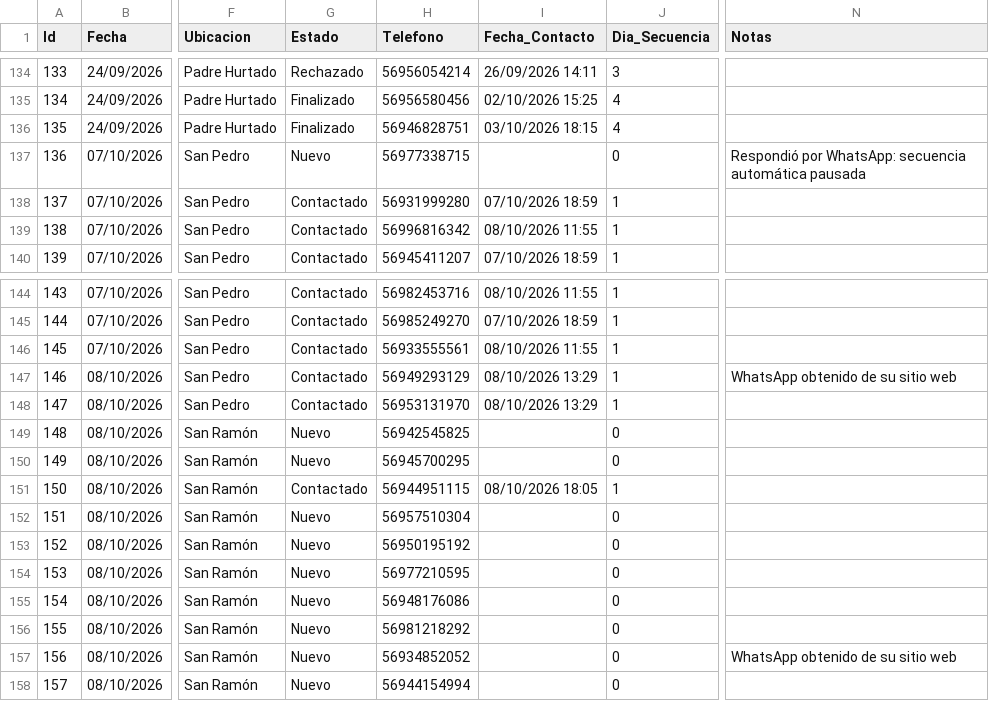
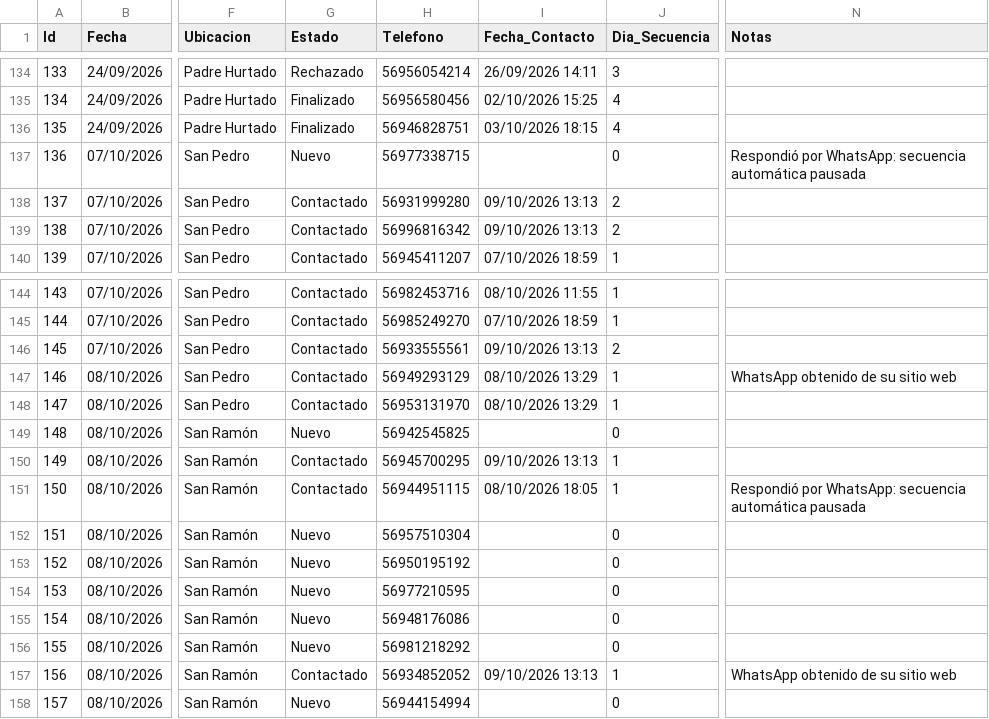
Before and after one commit to POPnLAR/Clientes, a CSV file: prospeccion_gestionvital_pro.csv, drawn as a sheet; only a part is shown, gaps mark what is left out; the diff names each change by its address in the sheet, - before the commit and + after, or states it on an @@ line.

Commit message:
Actualizacion leads [Skip CI]

```diff
--- a/prospeccion_gestionvital_pro.csv
+++ b/prospeccion_gestionvital_pro.csv
-I138 (Fecha_Contacto): 07/10/2026 18:59
+I138 (Fecha_Contacto): 09/10/2026 13:13
-J138:J139 (Dia_Secuencia): 1
+J138:J139 (Dia_Secuencia): 2
-I139 (Fecha_Contacto): 08/10/2026 11:55
+I139 (Fecha_Contacto): 09/10/2026 13:13
-I146 (Fecha_Contacto): 08/10/2026 11:55
+I146 (Fecha_Contacto): 09/10/2026 13:13
-J146 (Dia_Secuencia): 1
+J146 (Dia_Secuencia): 2
-G150 (Estado): Nuevo
+G150 (Estado): Contactado
-I150 (Fecha_Contacto): (empty)
+I150 (Fecha_Contacto): 09/10/2026 13:13
-J150 (Dia_Secuencia): 0
+J150 (Dia_Secuencia): 1
-N151 (Notas): (empty)
+N151 (Notas): Respondió por WhatsApp: secuencia automática pausada
-G157 (Estado): Nuevo
+G157 (Estado): Contactado
-I157 (Fecha_Contacto): (empty)
+I157 (Fecha_Contacto): 09/10/2026 13:13
-J157 (Dia_Secuencia): 0
+J157 (Dia_Secuencia): 1
```
